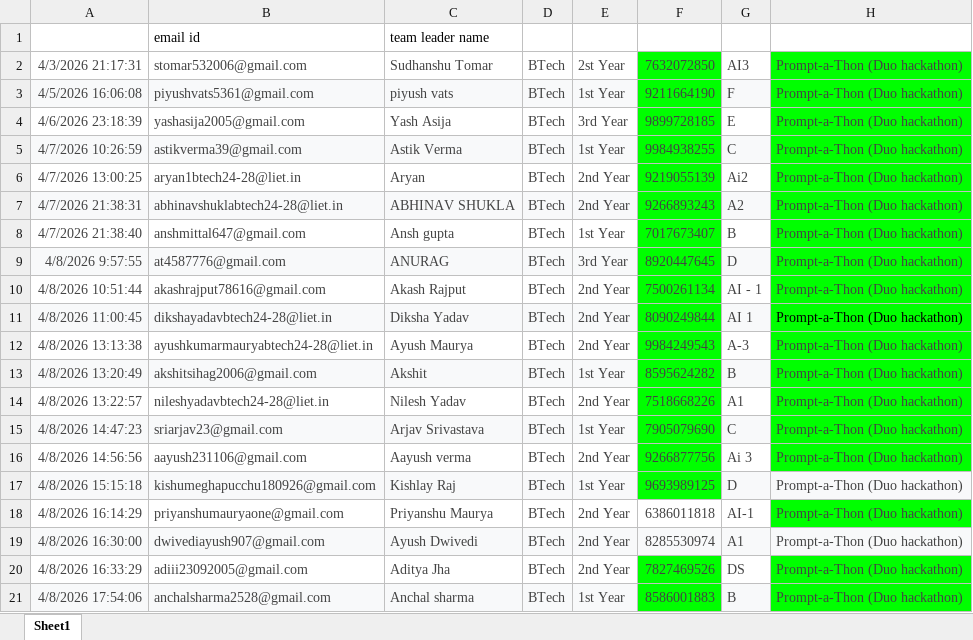
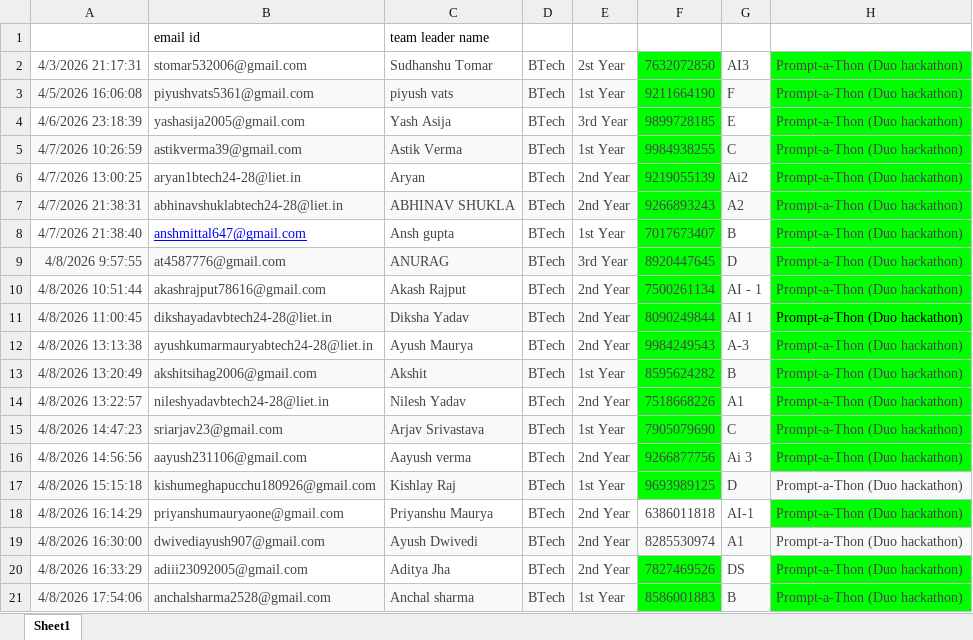
Before and after one commit to amrendratripathi/Antraal_4.0, an Excel workbook: public/certificate/prompathon.xlsx, sheet Sheet1, drawn as a sheet; only a part is shown; values as stored, in another font and other column widths than the file's, no borders; table styles not drawn; the diff names each change by its address in the sheet, - before the commit and + after, or states it on an @@ line.

```diff
--- a/public/certificate/prompathon.xlsx (sheet Sheet1)
+++ b/public/certificate/prompathon.xlsx (sheet Sheet1)
@@ B8 underline: off → on, text colour: #434343 → #0000FF @@
```
Also changed, not shown: public/certificate/battle arena.xlsx, public/certificate/clone_craft.xlsx, 5 other files.
